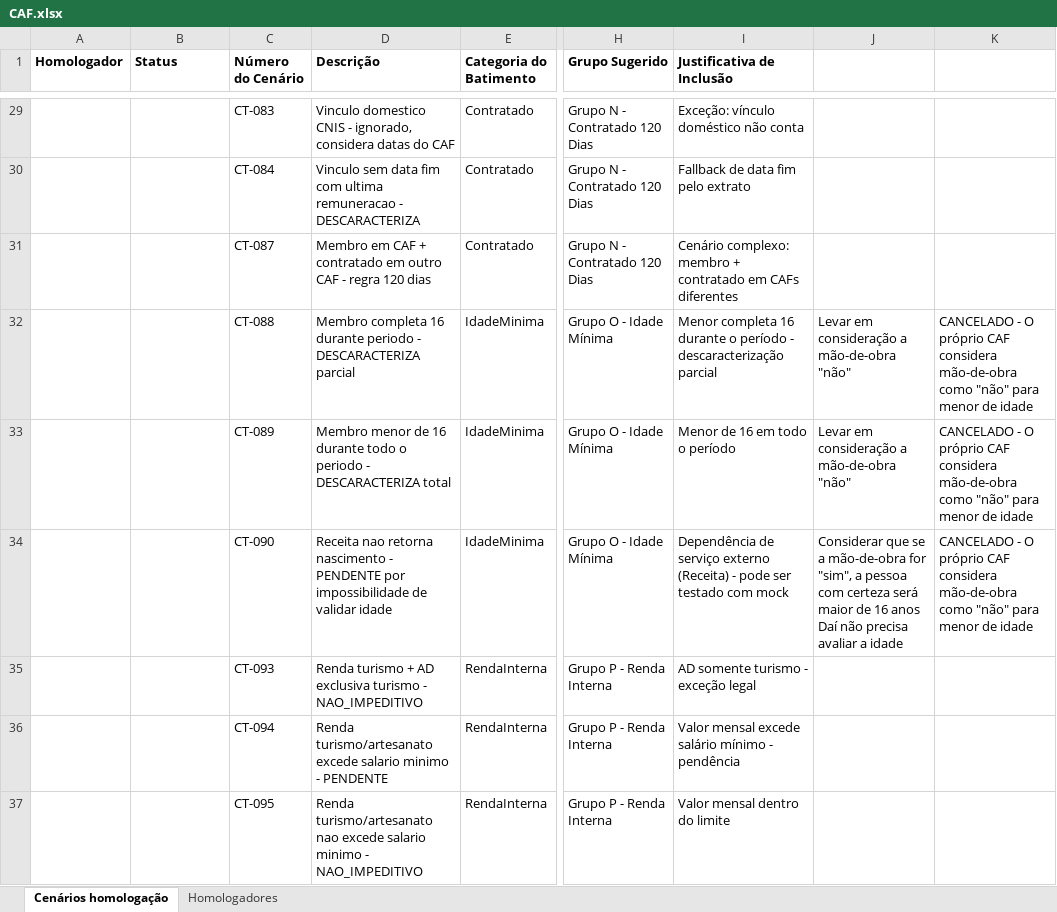
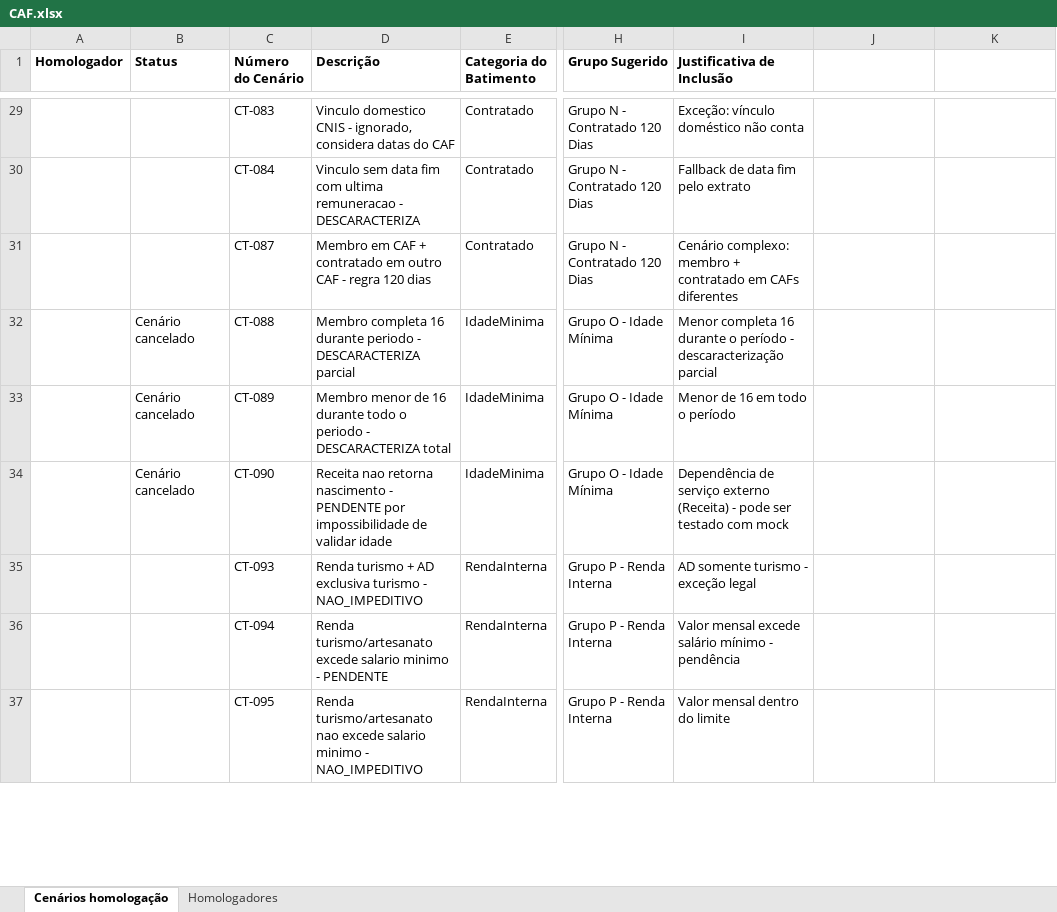
Before and after one commit to thiagopb12-max/painel-homologacao-caf, an Excel workbook: CAF.xlsx, sheet Cenários homologação, drawn as a sheet; only a part is shown, gaps mark what is left out; values as stored, in another font and other column widths than the file's, no borders; ↵ is a line break in a cell; the diff covers the shown part only; the diff names each change by its address in the sheet, - before the commit and + after, or states it on an @@ line.

```diff
--- a/CAF.xlsx (sheet Cenários homologação)
+++ b/CAF.xlsx (sheet Cenários homologação)
-B32:B34 (Status): (empty)
+B32:B34 (Status): Cenário cancelado
-J32:J33: Levar em consideração a mão-de-obra "não"
+J32:J33: (empty)
-K32:K34: CANCELADO - O próprio CAF considera mão-de-obra como "não" para menor de idade
+K32:K34: (empty)
-J34: Considerar que se a mão-de-obra for "sim", a pessoa com certeza será maior de 16 anos ↵ Daí não precisa avaliar a idade
+J34: (empty)
```
Also changed, not shown: 13 edited cells elsewhere in this sheet.
